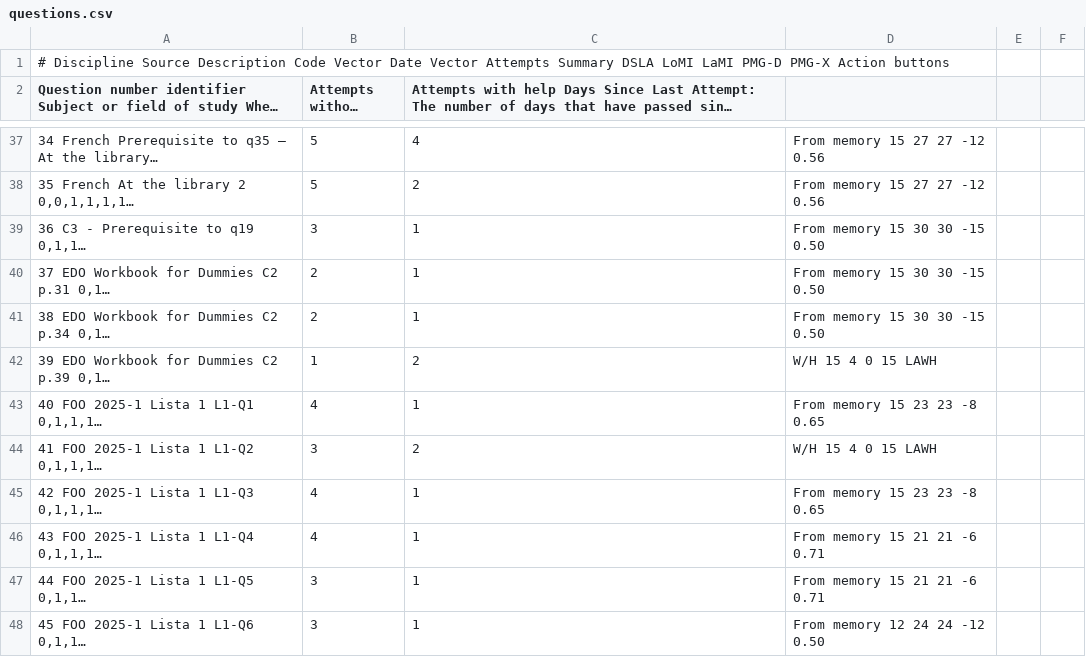
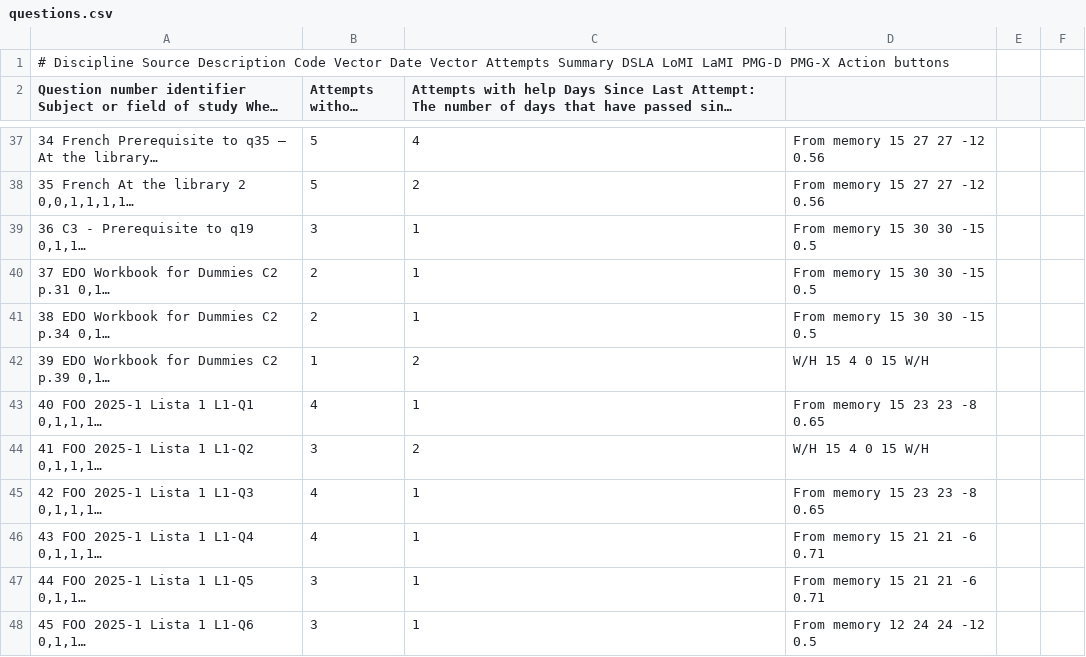
Before and after one commit to nigarofe/CAL, a CSV file: Questions Project/v4/server/questions.csv, drawn as a sheet; only a part is shown, gaps mark what is left out; long unchanged cells end in …; the diff covers the shown part only; the diff names each change by its address in the sheet, - before the commit and + after, or states it on an @@ line.

```diff
--- a/Questions Project/v4/server/questions.csv
+++ b/Questions Project/v4/server/questions.csv
-D39:D41: From memory 15 30 30 -15 0.50
+D39:D41: From memory 15 30 30 -15 0.5
-D42: W/H 15 4 0 15 LAWH
+D42: W/H 15 4 0 15 W/H
-D44: W/H 15 4 0 15 LAWH
+D44: W/H 15 4 0 15 W/H
-D48: From memory 12 24 24 -12 0.50
+D48: From memory 12 24 24 -12 0.5
```
Also changed, not shown: 8 added rows, 8 removed rows and 29 edited cells elsewhere in this file, 2 other files.
